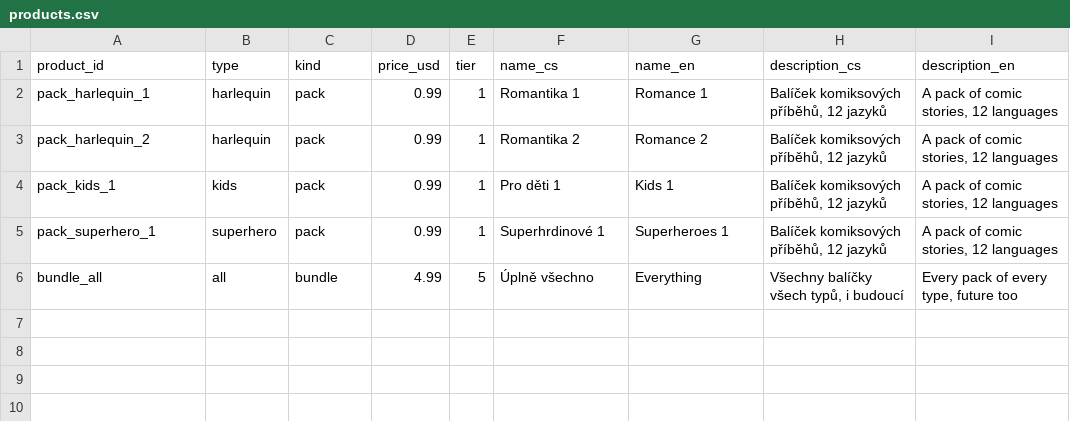
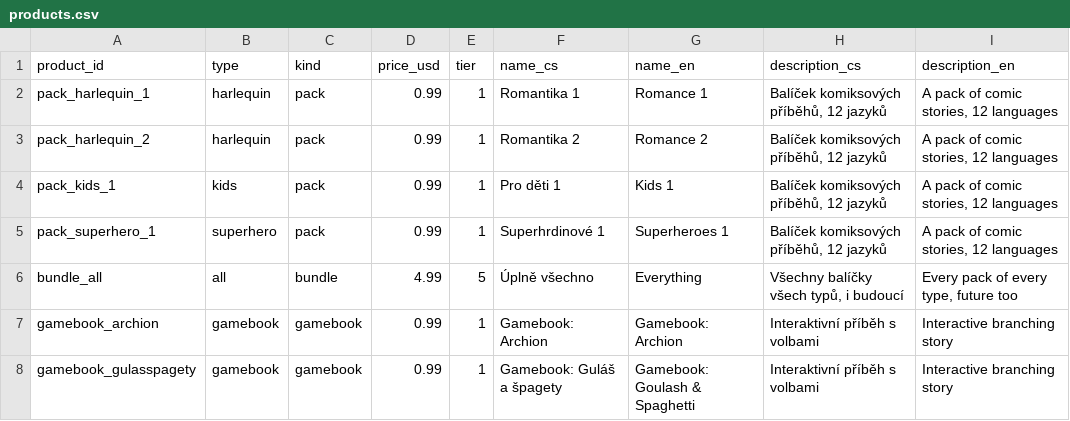
Before and after one commit to lioilsources/Webtoon, a CSV file: tools/products.csv, drawn as a sheet; the diff names each change by its address in the sheet, - before the commit and + after, or states it on an @@ line.

```diff
--- a/tools/products.csv
+++ b/tools/products.csv
+row 7: gamebook_archion | gamebook | gamebook | 0.99 | 1 | Gamebook: Archion | Gamebook: Archion | Interaktivní příběh s volbami | Interactive branching story
+row 8: gamebook_gulasspagety | gamebook | gamebook | 0.99 | 1 | Gamebook: Guláš a špagety | Gamebook: Goulash & Spaghetti | Interaktivní příběh s volbami | Interactive branching story
```
Also changed, not shown: 2 other files.
